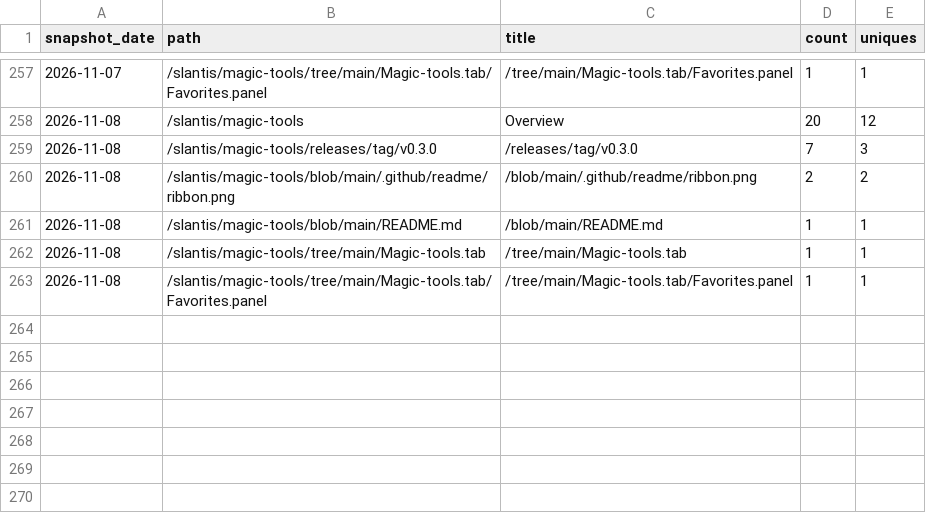
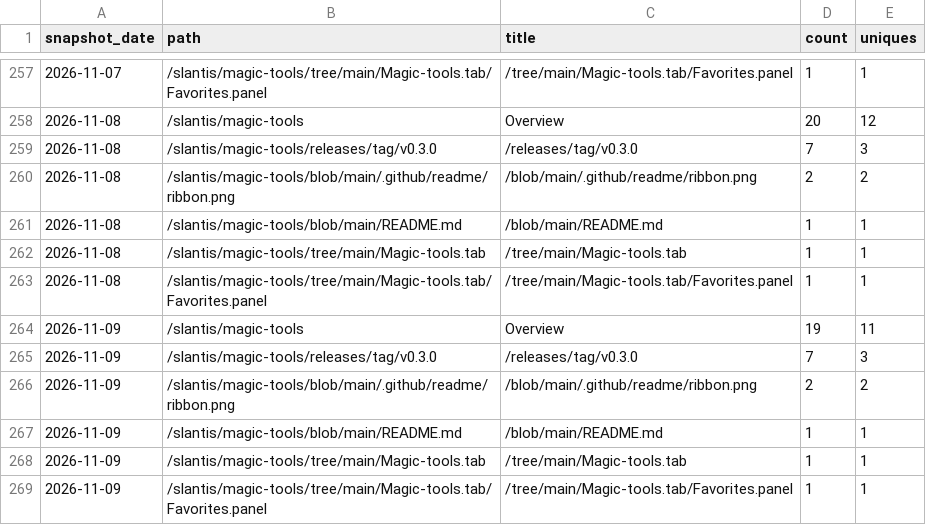
Before and after one commit to slantis/magic-tools, a CSV file: paths.csv, drawn as a sheet; only a part is shown, gaps mark what is left out; the diff names each change by its address in the sheet, - before the commit and + after, or states it on an @@ line.

```diff
--- a/paths.csv
+++ b/paths.csv
+row 264: 2026-11-09 | /slantis/magic-tools | Overview | 19 | 11
+row 265: 2026-11-09 | /slantis/magic-tools/releases/tag/v0.3.0 | /releases/tag/v0.3.0 | 7 | 3
+row 266: 2026-11-09 | /slantis/magic-tools/blob/main/.github/readme/ribbon.png | /blob/main/.github/readme/ribbon.png | 2 | 2
+row 267: 2026-11-09 | /slantis/magic-tools/blob/main/README.md | /blob/main/README.md | 1 | 1
+row 268: 2026-11-09 | /slantis/magic-tools/tree/main/Magic-tools.tab | /tree/main/Magic-tools.tab | 1 | 1
+row 269: 2026-11-09 | /slantis/magic-tools/tree/main/Magic-tools.tab/Favorites.panel | /tree/main/Magic-tools.tab/Favorites.panel | 1 | 1
```
Also changed, not shown: clones.csv, referrers.csv, 3 other files.
